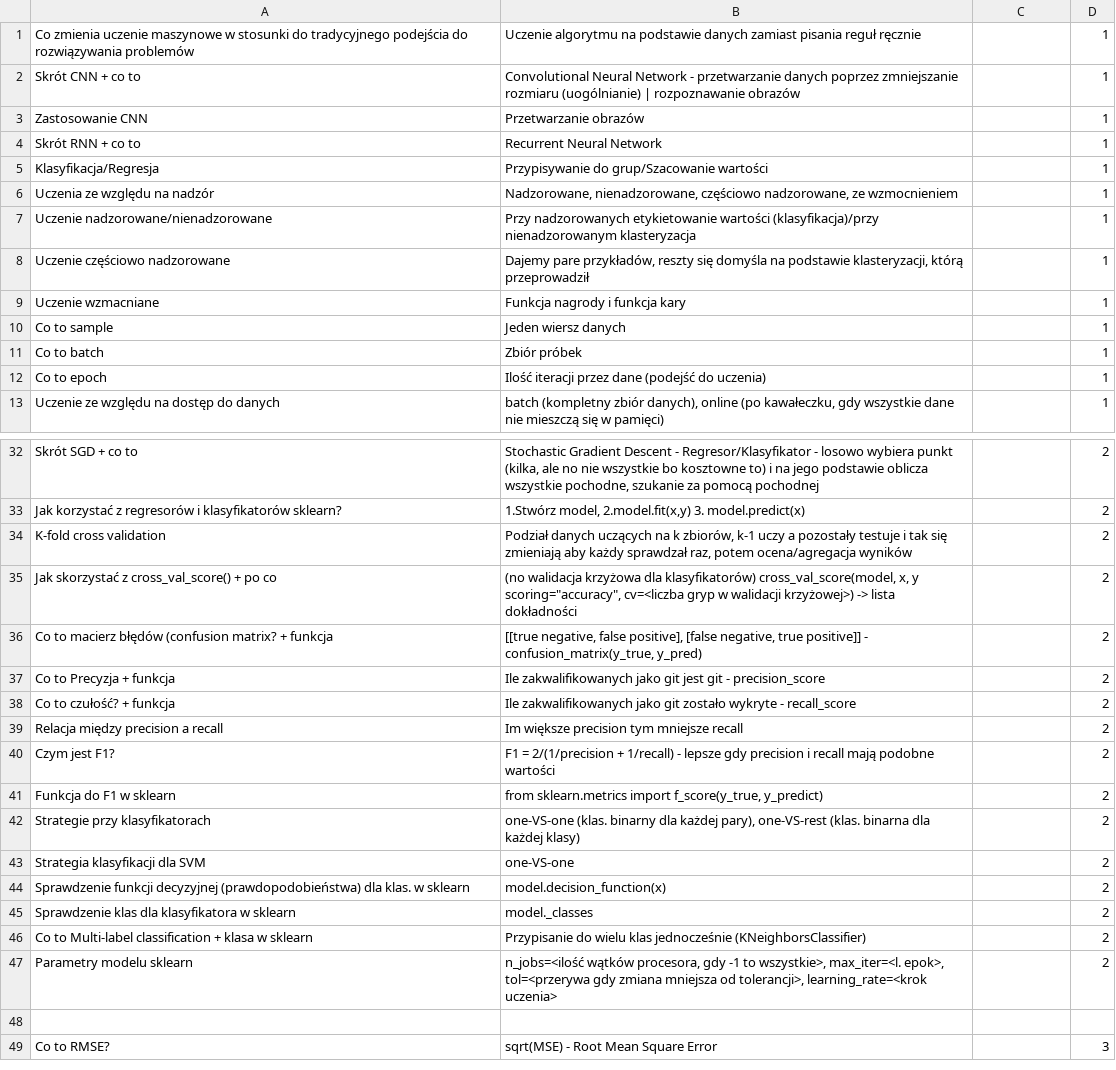
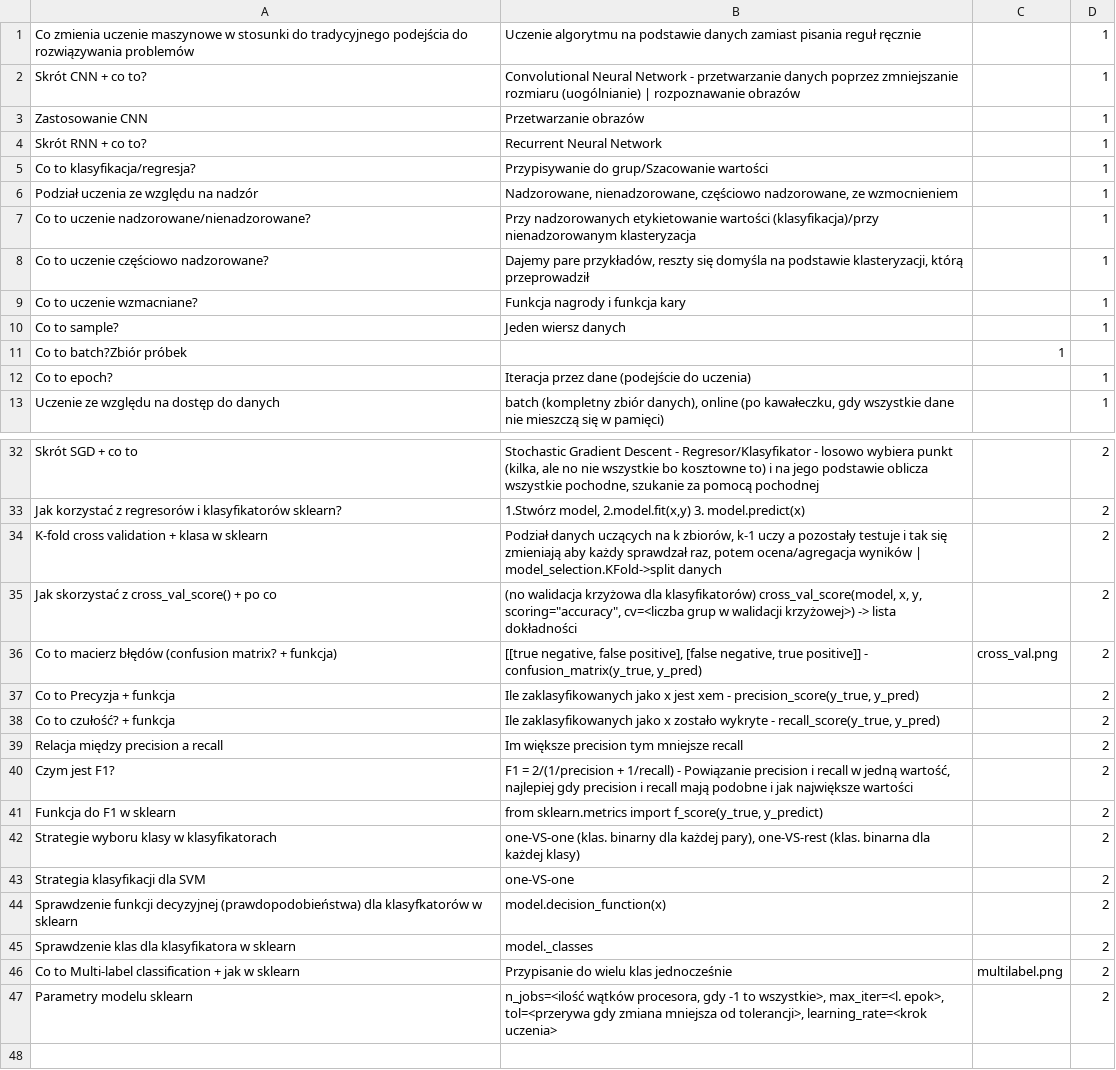
Before and after one commit to ForNeus57/FiszkiApp, a CSV file: FiszkiApp/Data/asd/ML.csv, drawn as a sheet; only a part is shown, gaps mark what is left out; the shorter side is filled out with more unchanged rows.

Commit message:
ML questions typos + images, for now change is only in csv file, in the future questions will be read from csv file, not from database

```diff
--- a/FiszkiApp/Data/asd/ML.csv
+++ b/FiszkiApp/Data/asd/ML.csv
@@ -1,13 +1,13 @@
 Co zmienia uczenie maszynowe w stosunki do tradycyjnego podejścia do rozwiązywania problemów;Uczenie algorytmu na podstawie danych zamiast pisania reguł ręcznie;;1
-Skrót CNN + co to;Convolutional Neural Network - przetwarzanie danych poprzez zmniejszanie rozmiaru (uogólnianie) | rozpoznawanie obrazów;;1
+Skrót CNN + co to?;Convolutional Neural Network - przetwarzanie danych poprzez zmniejszanie rozmiaru (uogólnianie) | rozpoznawanie obrazów;;1
 Zastosowanie CNN;Przetwarzanie obrazów;;1
-Skrót RNN + co to;Recurrent Neural Network;;1
-Klasyfikacja/Regresja;Przypisywanie do grup/Szacowanie wartości;;1
-Uczenia ze względu na nadzór;Nadzorowane, nienadzorowane, częściowo nadzorowane, ze wzmocnieniem;;1
-Uczenie nadzorowane/nienadzorowane;Przy nadzorowanych etykietowanie wartości (klasyfikacja)/przy nienadzorowanym klasteryzacja;;1
-Uczenie częściowo nadzorowane;Dajemy pare przykładów, reszty się domyśla na podstawie klasteryzacji, którą przeprowadził;;1
-Uczenie wzmacniane;Funkcja nagrody i funkcja kary;;1
-Co to sample;Jeden wiersz danych;;1
-Co to batch;Zbiór próbek;;1
-Co to epoch;Ilość iteracji przez dane (podejść do uczenia);;1
+Skrót RNN + co to?;Recurrent Neural Network;;1
+Co to klasyfikacja/regresja?;Przypisywanie do grup/Szacowanie wartości;;1
+Podział uczenia ze względu na nadzór;Nadzorowane, nienadzorowane, częściowo nadzorowane, ze wzmocnieniem;;1
+Co to uczenie nadzorowane/nienadzorowane?;Przy nadzorowanych etykietowanie wartości (klasyfikacja)/przy nienadzorowanym klasteryzacja;;1
+Co to uczenie częściowo nadzorowane?;Dajemy pare przykładów, reszty się domyśla na podstawie klasteryzacji, którą przeprowadził;;1
+Co to uczenie wzmacniane?;Funkcja nagrody i funkcja kary;;1
+Co to sample?;Jeden wiersz danych;;1
+Co to batch?Zbiór próbek;;1
+Co to epoch?;Iteracja przez dane (podejście do uczenia);;1
 Uczenie ze względu na dostęp do danych;batch (kompletny zbiór danych), online (po kawałeczku, gdy wszystkie dane nie mieszczą się w pamięci);;1
@@ -33,15 +33,15 @@ Skrót SGD + co to;Stochastic Gradient Descent - Regresor/Klasyfikator - losowo
 Jak korzystać z regresorów i klasyfikatorów sklearn?;1.Stwórz model, 2.model.fit(x,y) 3. model.predict(x);;2
-K-fold cross validation;Podział danych uczących na k zbiorów, k-1 uczy a pozostały testuje i tak się zmieniają aby każdy sprawdzał raz, potem ocena/agregacja wyników;;2
-Jak skorzystać z cross_val_score() + po co;(no walidacja krzyżowa dla klasyfikatorów) cross_val_score(model, x, y scoring="accuracy", cv=<liczba gryp w walidacji krzyżowej>) -> lista dokładności;;2
-Co to macierz błędów (confusion matrix? + funkcja;[[true negative, false positive], [false negative, true positive]] - confusion_matrix(y_true, y_pred);;2
-Co to Precyzja + funkcja;Ile zakwalifikowanych jako git jest git - precision_score;;2
-Co to czułość? + funkcja;Ile zakwalifikowanych jako git zostało wykryte - recall_score;;2
+K-fold cross validation + klasa w sklearn;Podział danych uczących na k zbiorów, k-1 uczy a pozostały testuje i tak się zmieniają aby każdy sprawdzał raz, potem ocena/agregacja wyników | model_selection.KFold->split danych;;2
+Jak skorzystać z cross_val_score() + po co;(no walidacja krzyżowa dla klasyfikatorów) cross_val_score(model, x, y, scoring="accuracy", cv=<liczba grup w walidacji krzyżowej>) -> lista dokładności;;2
+Co to macierz błędów (confusion matrix? + funkcja);[[true negative, false positive], [false negative, true positive]] - confusion_matrix(y_true, y_pred);cross_val.png;2
+Co to Precyzja + funkcja;Ile zaklasyfikowanych jako x jest xem - precision_score(y_true, y_pred);;2
+Co to czułość? + funkcja;Ile zaklasyfikowanych jako x zostało wykryte - recall_score(y_true, y_pred);;2
 Relacja między precision a recall;Im większe precision tym mniejsze recall;;2
-Czym jest F1?;F1 = 2/(1/precision + 1/recall) - lepsze gdy precision i recall mają podobne wartości;;2
+Czym jest F1?;F1 = 2/(1/precision + 1/recall) - Powiązanie precision i recall w jedną wartość, najlepiej gdy precision i recall mają podobne i jak największe wartości;;2
 Funkcja do F1 w sklearn;from sklearn.metrics import f_score(y_true, y_predict);;2
-Strategie przy klasyfikatorach;one-VS-one (klas. binarny dla każdej pary), one-VS-rest (klas. binarna dla każdej klasy);;2
+Strategie wyboru klasy w klasyfikatorach;one-VS-one (klas. binarny dla każdej pary), one-VS-rest (klas. binarna dla każdej klasy);;2
 Strategia klasyfikacji dla SVM;one-VS-one;;2
-Sprawdzenie funkcji decyzyjnej (prawdopodobieństwa) dla klas. w sklearn;model.decision_function(x);;2
+Sprawdzenie funkcji decyzyjnej (prawdopodobieństwa) dla klasyfkatorów w sklearn;model.decision_function(x);;2
 Sprawdzenie klas dla klasyfikatora w sklearn;model._classes;;2
-Co to Multi-label classification + klasa w sklearn;Przypisanie do wielu klas jednocześnie (KNeighborsClassifier);;2
+Co to Multi-label classification + jak w sklearn;Przypisanie do wielu klas jednocześnie;multilabel.png;2
 Parametry modelu sklearn;n_jobs=<ilość wątków procesora, gdy -1 to wszystkie>, max_iter=<l. epok>, tol=<przerywa gdy zmiana mniejsza od tolerancji>, learning_rate=<krok uczenia>;;2
```
Also changed, not shown: 3 other files.
